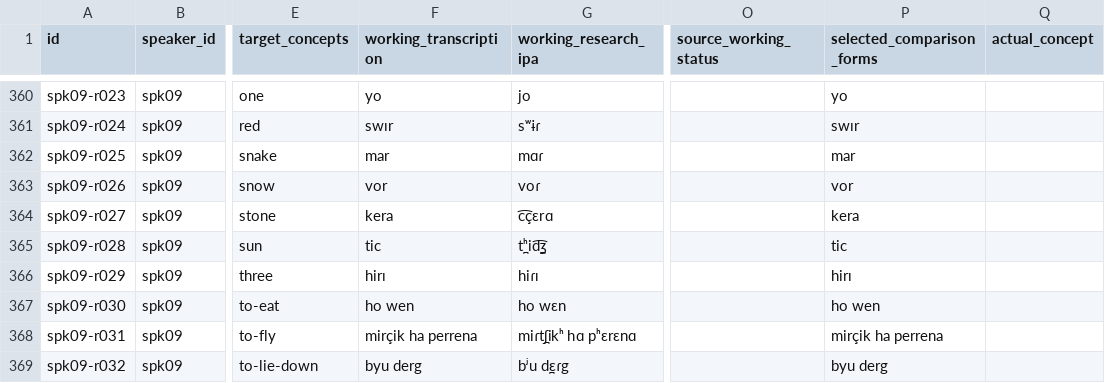
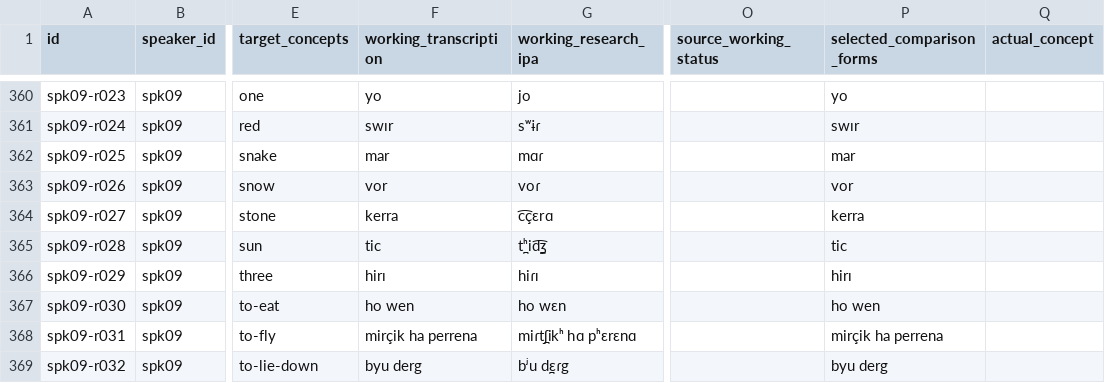
Before and after one commit to stronganchor/zazaki-survey-data, a TSV file: data/utterances.tsv, drawn as a sheet; only a part is shown, gaps mark what is left out; the diff names each change by its address in the sheet, - before the commit and + after, or states it on an @@ line.

Commit message:
Sync speaker 09 stone transcription from Atlas

```diff
--- a/data/utterances.tsv
+++ b/data/utterances.tsv
-F364 (working_transcription): kera
+F364 (working_transcription): kerra
-P364 (selected_comparison_forms): kera
+P364 (selected_comparison_forms): kerra
```
Also changed, not shown: data/coverage.tsv, data/forms.tsv, 7 other files.
